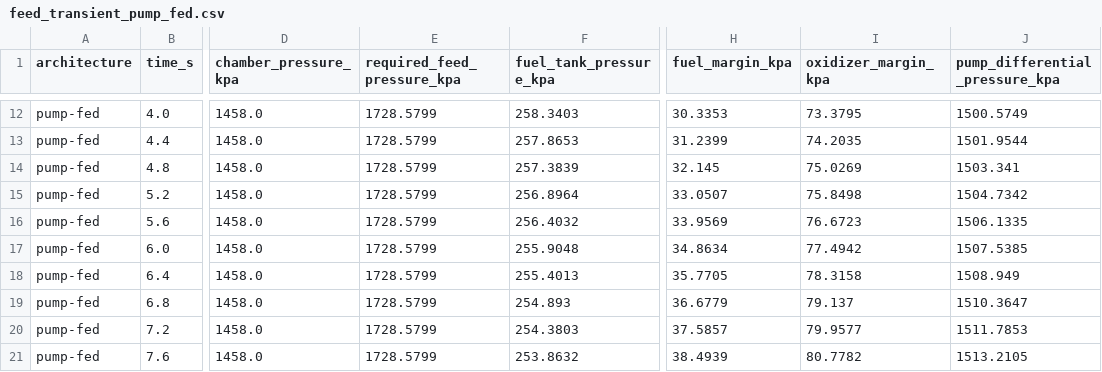
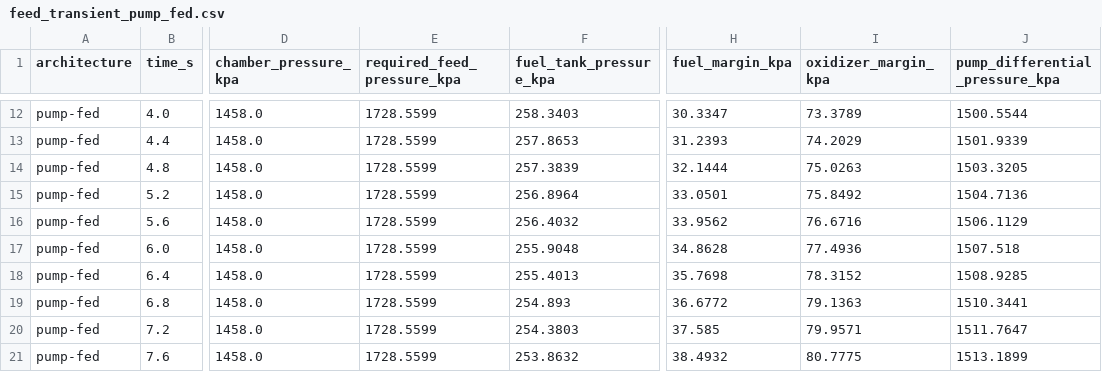
Before and after one commit to iavros/StanThrust, a CSV file: docs/data/feed_transient_pump_fed.csv, drawn as a sheet; only a part is shown, gaps mark what is left out; the diff covers the shown part only; the diff names each change by its address in the sheet, - before the commit and + after, or states it on an @@ line.

```diff
--- a/docs/data/feed_transient_pump_fed.csv
+++ b/docs/data/feed_transient_pump_fed.csv
-E12:E21 (required_feed_pressure_kpa): 1728.5799
+E12:E21 (required_feed_pressure_kpa): 1728.5599
-H12 (fuel_margin_kpa): 30.3353
+H12 (fuel_margin_kpa): 30.3347
-I12 (oxidizer_margin_kpa): 73.3795
+I12 (oxidizer_margin_kpa): 73.3789
-J12 (pump_differential_pressure_kpa): 1500.5749
+J12 (pump_differential_pressure_kpa): 1500.5544
-H13 (fuel_margin_kpa): 31.2399
+H13 (fuel_margin_kpa): 31.2393
-I13 (oxidizer_margin_kpa): 74.2035
+I13 (oxidizer_margin_kpa): 74.2029
-J13 (pump_differential_pressure_kpa): 1501.9544
+J13 (pump_differential_pressure_kpa): 1501.9339
-H14 (fuel_margin_kpa): 32.145
+H14 (fuel_margin_kpa): 32.1444
-I14 (oxidizer_margin_kpa): 75.0269
+I14 (oxidizer_margin_kpa): 75.0263
-J14 (pump_differential_pressure_kpa): 1503.341
+J14 (pump_differential_pressure_kpa): 1503.3205
-H15 (fuel_margin_kpa): 33.0507
+H15 (fuel_margin_kpa): 33.0501
-I15 (oxidizer_margin_kpa): 75.8498
+I15 (oxidizer_margin_kpa): 75.8492
-J15 (pump_differential_pressure_kpa): 1504.7342
+J15 (pump_differential_pressure_kpa): 1504.7136
-H16 (fuel_margin_kpa): 33.9569
+H16 (fuel_margin_kpa): 33.9562
-I16 (oxidizer_margin_kpa): 76.6723
+I16 (oxidizer_margin_kpa): 76.6716
-J16 (pump_differential_pressure_kpa): 1506.1335
+J16 (pump_differential_pressure_kpa): 1506.1129
-H17 (fuel_margin_kpa): 34.8634
+H17 (fuel_margin_kpa): 34.8628
-I17 (oxidizer_margin_kpa): 77.4942
+I17 (oxidizer_margin_kpa): 77.4936
-J17 (pump_differential_pressure_kpa): 1507.5385
+J17 (pump_differential_pressure_kpa): 1507.518
-H18 (fuel_margin_kpa): 35.7705
+H18 (fuel_margin_kpa): 35.7698
-I18 (oxidizer_margin_kpa): 78.3158
+I18 (oxidizer_margin_kpa): 78.3152
-J18 (pump_differential_pressure_kpa): 1508.949
+J18 (pump_differential_pressure_kpa): 1508.9285
-H19 (fuel_margin_kpa): 36.6779
+H19 (fuel_margin_kpa): 36.6772
-I19 (oxidizer_margin_kpa): 79.137
+I19 (oxidizer_margin_kpa): 79.1363
-J19 (pump_differential_pressure_kpa): 1510.3647
+J19 (pump_differential_pressure_kpa): 1510.3441
-H20 (fuel_margin_kpa): 37.5857
+H20 (fuel_margin_kpa): 37.585
-I20 (oxidizer_margin_kpa): 79.9577
+I20 (oxidizer_margin_kpa): 79.9571
-J20 (pump_differential_pressure_kpa): 1511.7853
+J20 (pump_differential_pressure_kpa): 1511.7647
-H21 (fuel_margin_kpa): 38.4939
+H21 (fuel_margin_kpa): 38.4932
-I21 (oxidizer_margin_kpa): 80.7782
+I21 (oxidizer_margin_kpa): 80.7775
-J21 (pump_differential_pressure_kpa): 1513.2105
+J21 (pump_differential_pressure_kpa): 1513.1899
```
Also changed, not shown: 84 edited cells elsewhere in this file, docs/data/axial_profile.csv, docs/data/internal_regression_baselines.csv, 19 other files.
